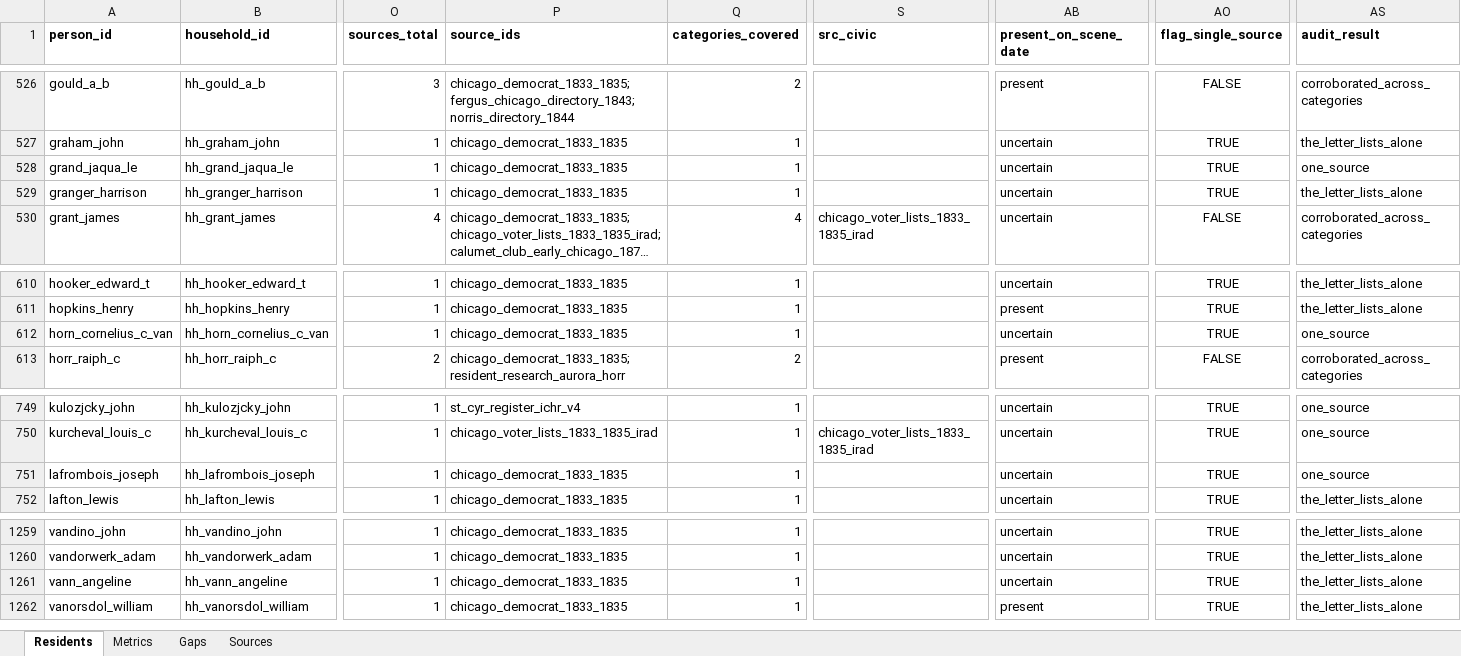
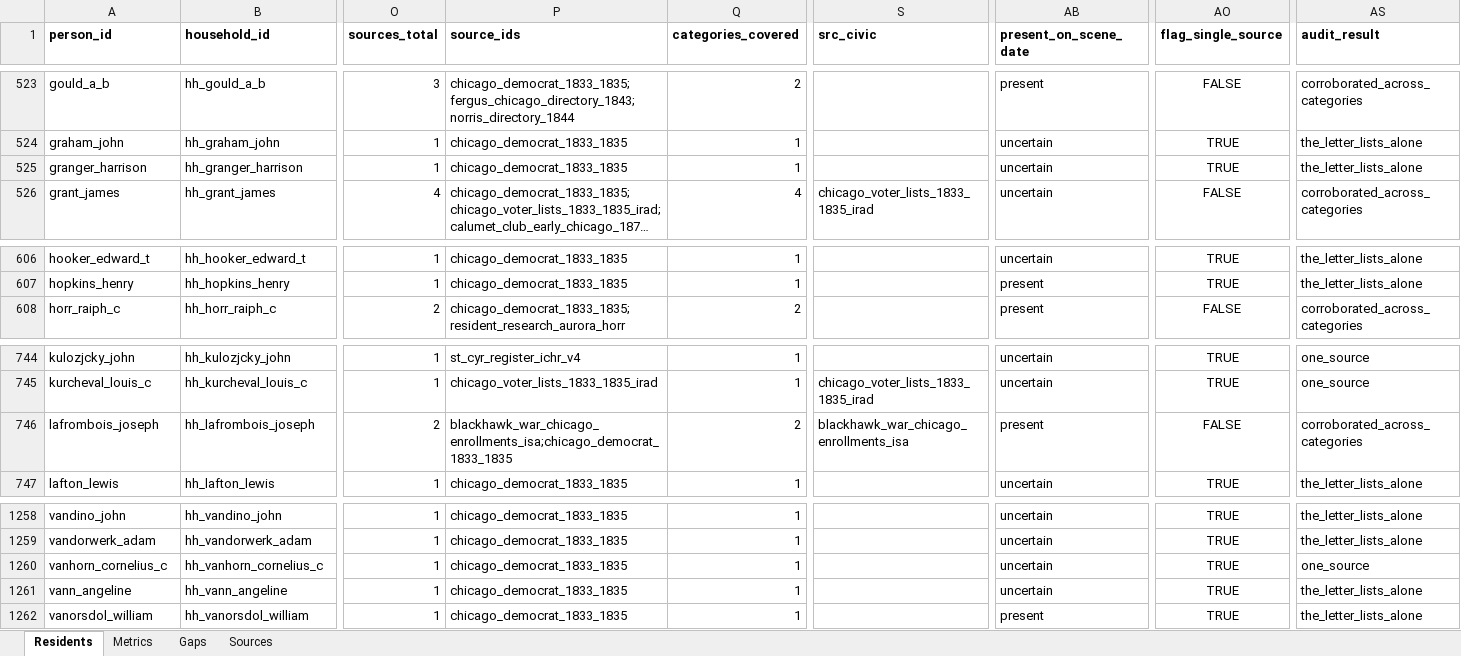
Before and after one commit to kevinrhaas/custom, an Excel workbook: chicago/reference/resident-research/final/audit/resident_audit_master.xlsx, sheet Residents, drawn as a sheet; only a part is shown, gaps mark what is left out; long unchanged cells end in …; values as stored, in another font and other column widths than the file's, no borders; removed rows and columns are numbered as before the commit, all else as after; rows hold the shown columns only; the diff covers the shown part only; the diff names each change by its address in the sheet, - before the commit and + after, or states it on an @@ line.

Commit message:
T-0724: N1 read across the residents layer, mints and crosswalks re-derived

```diff
--- a/chicago/reference/resident-research/final/audit/resident_audit_master.xlsx (sheet Residents)
+++ b/chicago/reference/resident-research/final/audit/resident_audit_master.xlsx (sheet Residents)
-row 528: grand_jaqua_le | hh_grand_jaqua_le | 1 | chicago_democrat_1833_1835 | 1 |  | uncertain | TRUE | one_source
-row 612: horn_cornelius_c_van | hh_horn_cornelius_c_van | 1 | chicago_democrat_1833_1835 | 1 |  | uncertain | TRUE | one_source
-O746 (sources_total): 1
+O746 (sources_total): 2
-P746 (source_ids): chicago_democrat_1833_1835
+P746 (source_ids): blackhawk_war_chicago_enrollments_isa;chicago_democrat_1833_1835
-Q746 (categories_covered): 1
+Q746 (categories_covered): 2
-S746 (src_civic): (empty)
+S746 (src_civic): blackhawk_war_chicago_enrollments_isa
-AB746 (present_on_scene_date): uncertain
+AB746 (present_on_scene_date): present
-AO746 (flag_single_source): TRUE
+AO746 (flag_single_source): FALSE
-AS746 (audit_result): one_source
+AS746 (audit_result): corroborated_across_categories
+row 1260: vanhorn_cornelius_c | hh_vanhorn_cornelius_c | 1 | chicago_democrat_1833_1835 | 1 |  | uncertain | TRUE | one_source
```
Also changed, not shown: 4 added rows and 3 removed rows elsewhere in this sheet, sheet Metrics, sheet Gaps, 45 other files.
